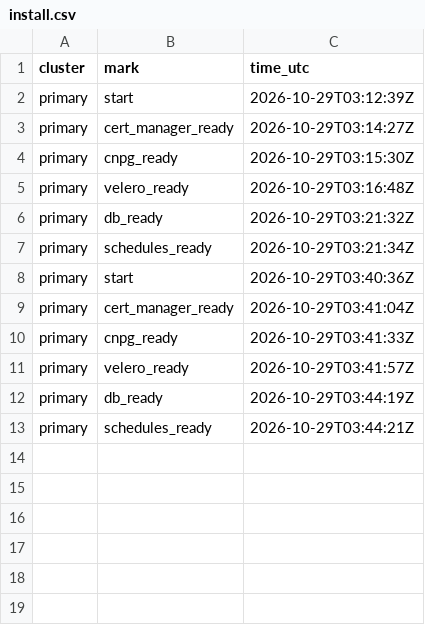
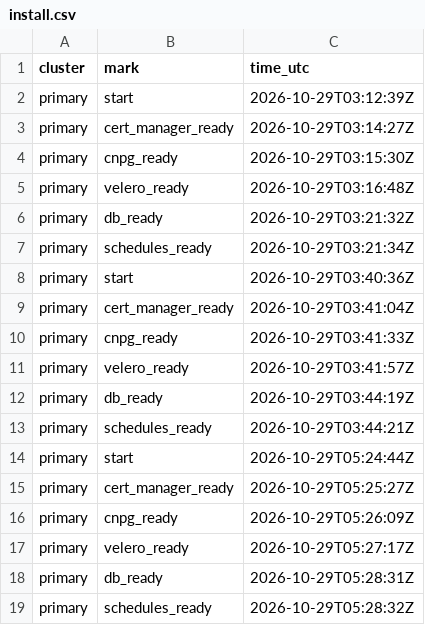
Before and after one commit to qivarnq3g/cloud-native-disaster-recovery, a CSV file: data/azure/install.csv, drawn as a sheet; the diff names each change by its address in the sheet, - before the commit and + after, or states it on an @@ line.

```diff
--- a/data/azure/install.csv
+++ b/data/azure/install.csv
+row 14: primary | start | 2026-10-29T05:24:44Z
+row 15: primary | cert_manager_ready | 2026-10-29T05:25:27Z
+row 16: primary | cnpg_ready | 2026-10-29T05:26:09Z
+row 17: primary | velero_ready | 2026-10-29T05:27:17Z
+row 18: primary | db_ready | 2026-10-29T05:28:31Z
+row 19: primary | schedules_ready | 2026-10-29T05:28:32Z
```
Also changed, not shown: data/azure/cluster-build.csv, data/azure/deploy.csv, 7 other files.
